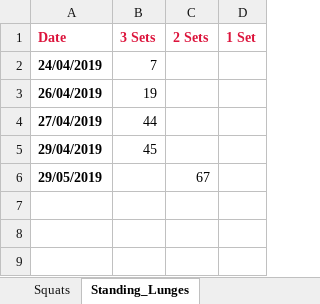
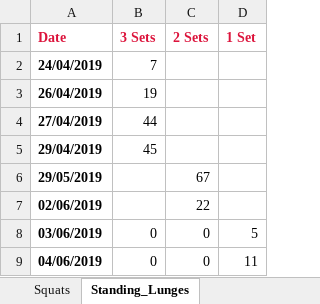
Before and after one commit to RobertWoodhouse/PowerUpp, an Excel workbook: PowerUppXL.xlsx, sheet Standing_Lunges, drawn as a sheet; values as stored, in another font and other column widths than the file's, no borders; the diff names each change by its address in the sheet, - before the commit and + after, or states it on an @@ line.

```diff
--- a/PowerUppXL.xlsx (sheet Standing_Lunges)
+++ b/PowerUppXL.xlsx (sheet Standing_Lunges)
+row 7: 02/06/2019 |  | 22
+row 8: 03/06/2019 | 0 | 0 | 5
+row 9: 04/06/2019 | 0 | 0 | 11
```
Also changed, not shown: sheet Squats, sheet Dumbbell_Side_Bend, sheet Push_Ups, sheet Shoulder_Press, sheet Sit_Ups, sheet Exercise Table, 2 more sheets, charts or pictures, 9 other files.
